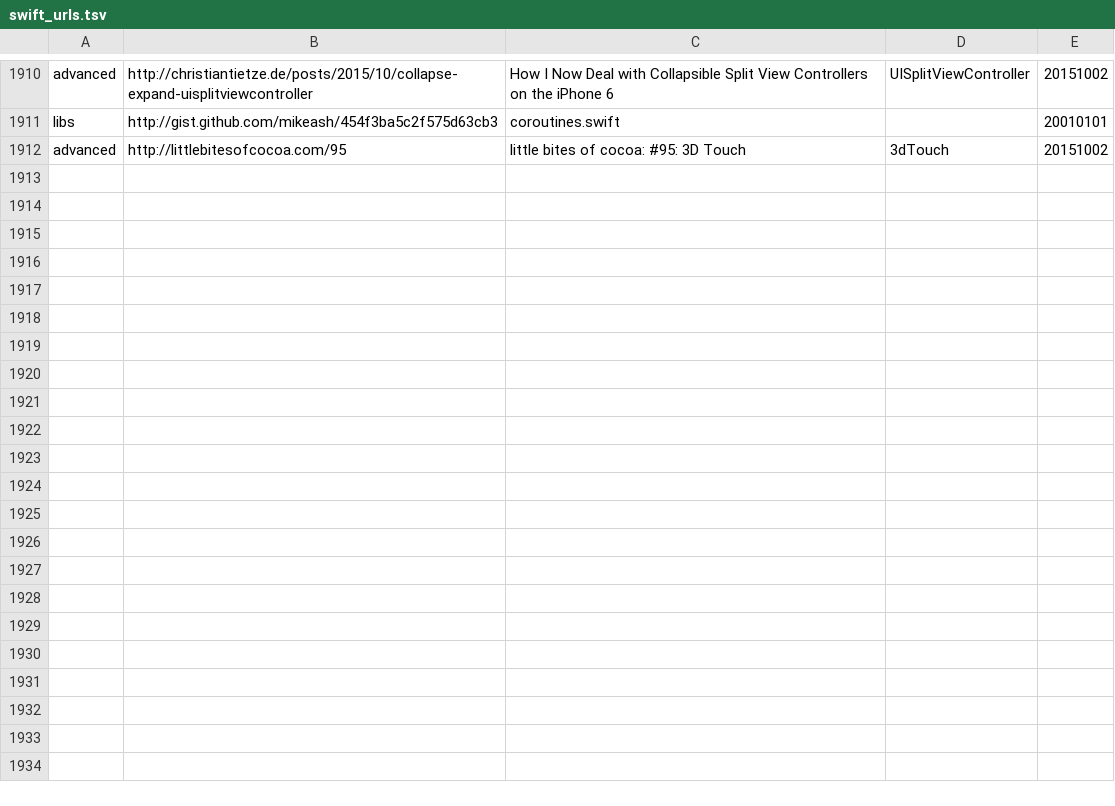
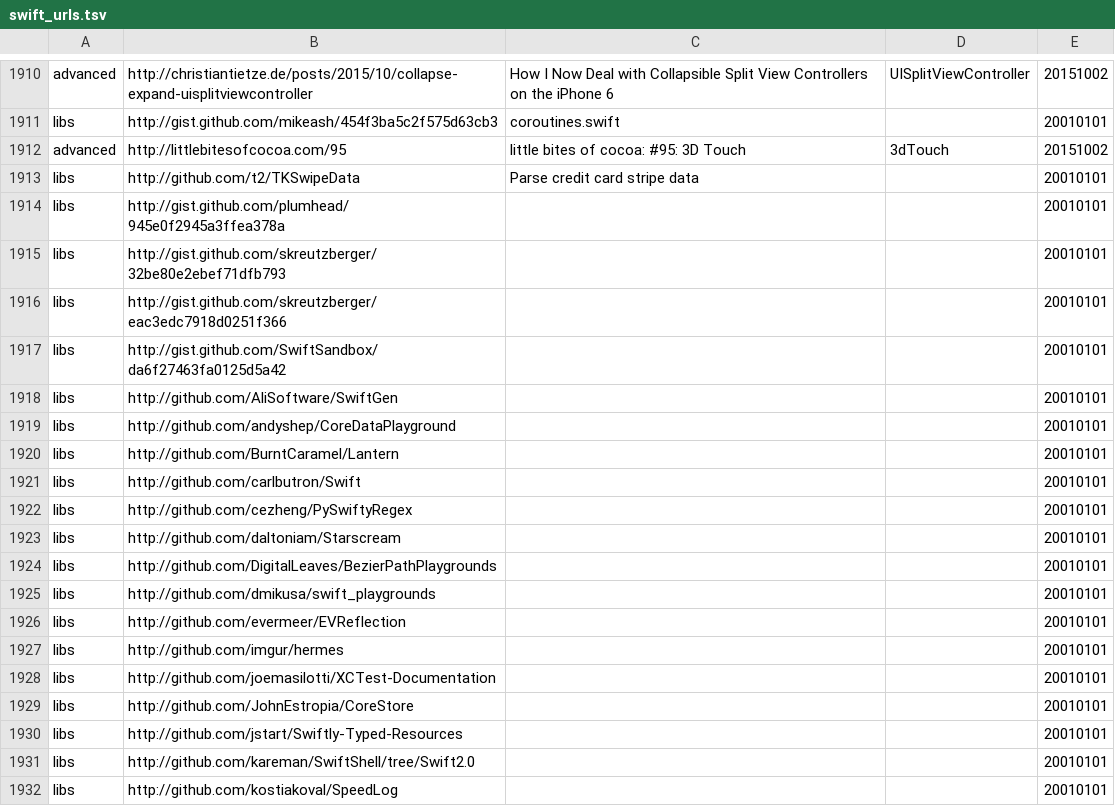
Before and after one commit to melling/SwiftResources, a TSV file: swift_urls.tsv, drawn as a sheet; only a part is shown, gaps mark what is left out; the diff covers the shown part only; the diff names each change by its address in the sheet, - before the commit and + after, or states it on an @@ line.

Commit message:
More urls

```diff
--- a/swift_urls.tsv
+++ b/swift_urls.tsv
+row 1913: libs | http://github.com/t2/TKSwipeData | Parse credit card stripe data |  | 20010101
+row 1914: libs | http://gist.github.com/plumhead/945e0f2945a3ffea378a |  |  | 20010101
+row 1915: libs | http://gist.github.com/skreutzberger/32be80e2ebef71dfb793 |  |  | 20010101
+row 1916: libs | http://gist.github.com/skreutzberger/eac3edc7918d0251f366 |  |  | 20010101
+row 1917: libs | http://gist.github.com/SwiftSandbox/da6f27463fa0125d5a42 |  |  | 20010101
+row 1918: libs | http://github.com/AliSoftware/SwiftGen |  |  | 20010101
+row 1919: libs | http://github.com/andyshep/CoreDataPlayground |  |  | 20010101
+row 1920: libs | http://github.com/BurntCaramel/Lantern |  |  | 20010101
+row 1921: libs | http://github.com/carlbutron/Swift |  |  | 20010101
+row 1922: libs | http://github.com/cezheng/PySwiftyRegex |  |  | 20010101
+row 1923: libs | http://github.com/daltoniam/Starscream |  |  | 20010101
+row 1924: libs | http://github.com/DigitalLeaves/BezierPathPlaygrounds |  |  | 20010101
+row 1925: libs | http://github.com/dmikusa/swift_playgrounds |  |  | 20010101
+row 1926: libs | http://github.com/evermeer/EVReflection |  |  | 20010101
+row 1927: libs | http://github.com/imgur/hermes |  |  | 20010101
+row 1928: libs | http://github.com/joemasilotti/XCTest-Documentation |  |  | 20010101
+row 1929: libs | http://github.com/JohnEstropia/CoreStore |  |  | 20010101
+row 1930: libs | http://github.com/jstart/Swiftly-Typed-Resources |  |  | 20010101
+row 1931: libs | http://github.com/kareman/SwiftShell/tree/Swift2.0 |  |  | 20010101
+row 1932: libs | http://github.com/kostiakoval/SpeedLog |  |  | 20010101
```
Also changed, not shown: 44 added rows elsewhere in this file.
